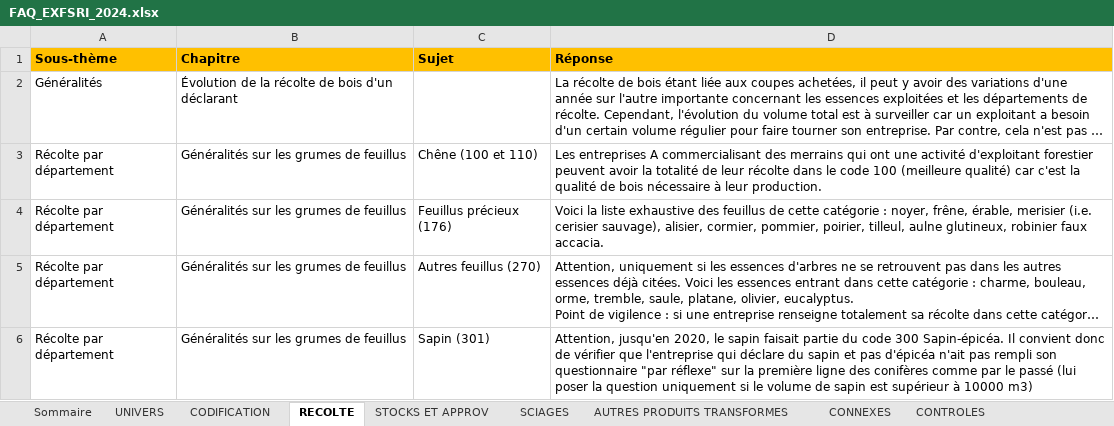
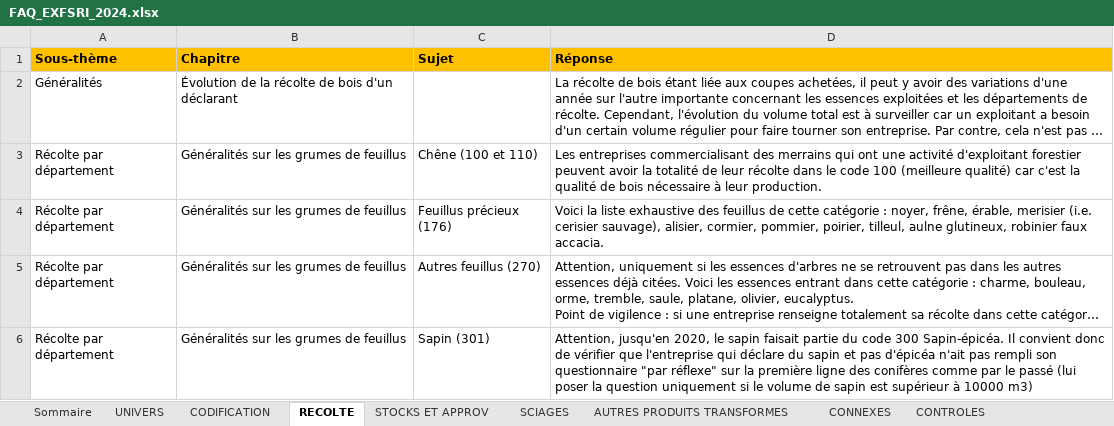
Before and after one commit to Laurence31270/faq-exf-sri, an Excel workbook: data/FAQ_EXFSRI_2024.xlsx, sheet RECOLTE, drawn as a sheet; only a part is shown; long unchanged cells end in …; values as stored, in another font and other column widths than the file's, no borders; charts and pictures not drawn; the diff names each change by its address in the sheet, - before the commit and + after, or states it on an @@ line.

Commit message:
Add files via upload

```diff
--- a/data/FAQ_EXFSRI_2024.xlsx (sheet RECOLTE)
+++ b/data/FAQ_EXFSRI_2024.xlsx (sheet RECOLTE)
-D3 (Réponse): Les entreprises A commercialisant des…
+D3 (Réponse): Les entreprises commercialisant des…
```
